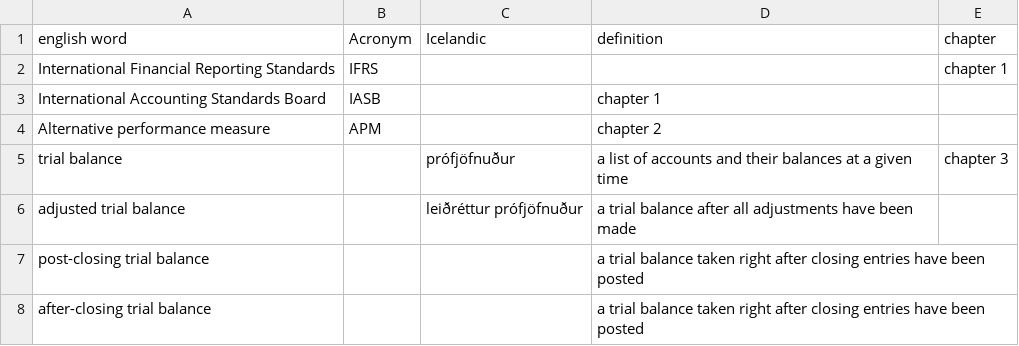
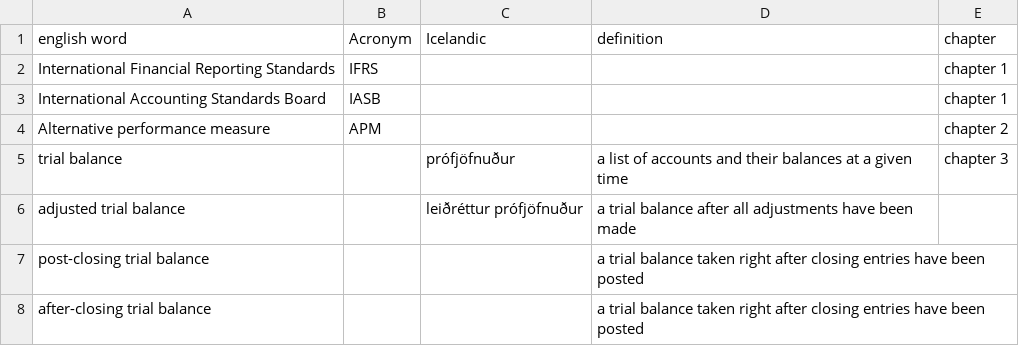
Before and after one commit to judyfong/vid505g-arsreikningagerdA, a CSV file: dictionary.csv, drawn as a sheet; the diff names each change by its address in the sheet, - before the commit and + after, or states it on an @@ line.

Commit message:
Update dictionary.csv

```diff
--- a/dictionary.csv
+++ b/dictionary.csv
-D3 (definition): chapter 1
+D3 (definition): (empty)
-E3 (chapter): (empty)
+E3 (chapter): chapter 1
-D4 (definition): chapter 2
+D4 (definition): (empty)
-E4 (chapter): (empty)
+E4 (chapter): chapter 2
```
